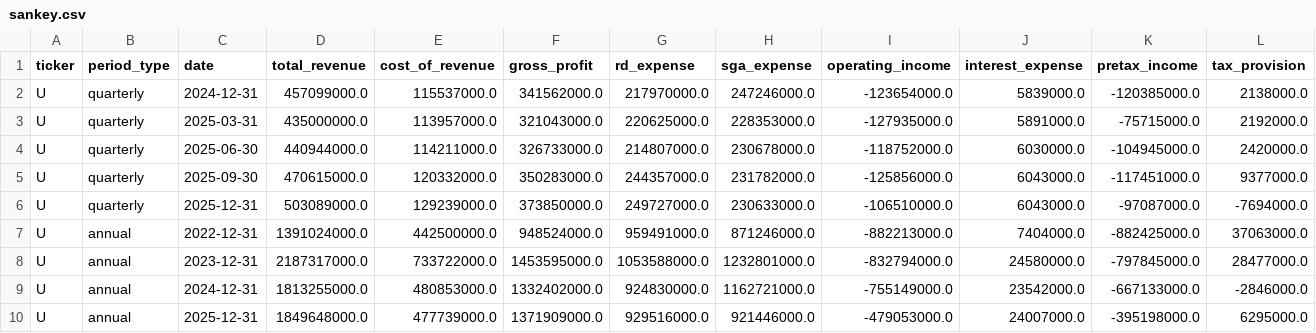
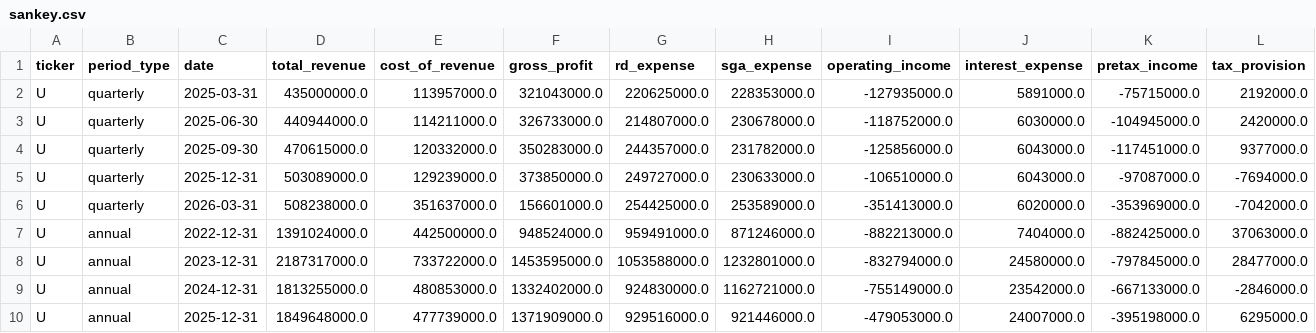
Before and after one commit to thekingofcool/charts, a CSV file: data/sankey.csv, drawn as a sheet; only a part is shown; removed rows and columns are numbered as before the commit, all else as after; rows hold the shown columns only; the diff names each change by its address in the sheet, - before the commit and + after, or states it on an @@ line.

```diff
--- a/data/sankey.csv
+++ b/data/sankey.csv
-row 2: U | quarterly | 2024-12-31 | 457099000.0 | 115537000.0 | 341562000.0 | 217970000.0 | 247246000.0 | -123654000.0 | 5839000.0 | -120385000.0 | 2138000.0
+row 6: U | quarterly | 2026-03-31 | 508238000.0 | 351637000.0 | 156601000.0 | 254425000.0 | 253589000.0 | -351413000.0 | 6020000.0 | -353969000.0 | -7042000.0
```
Also changed, not shown: 3 other files.
